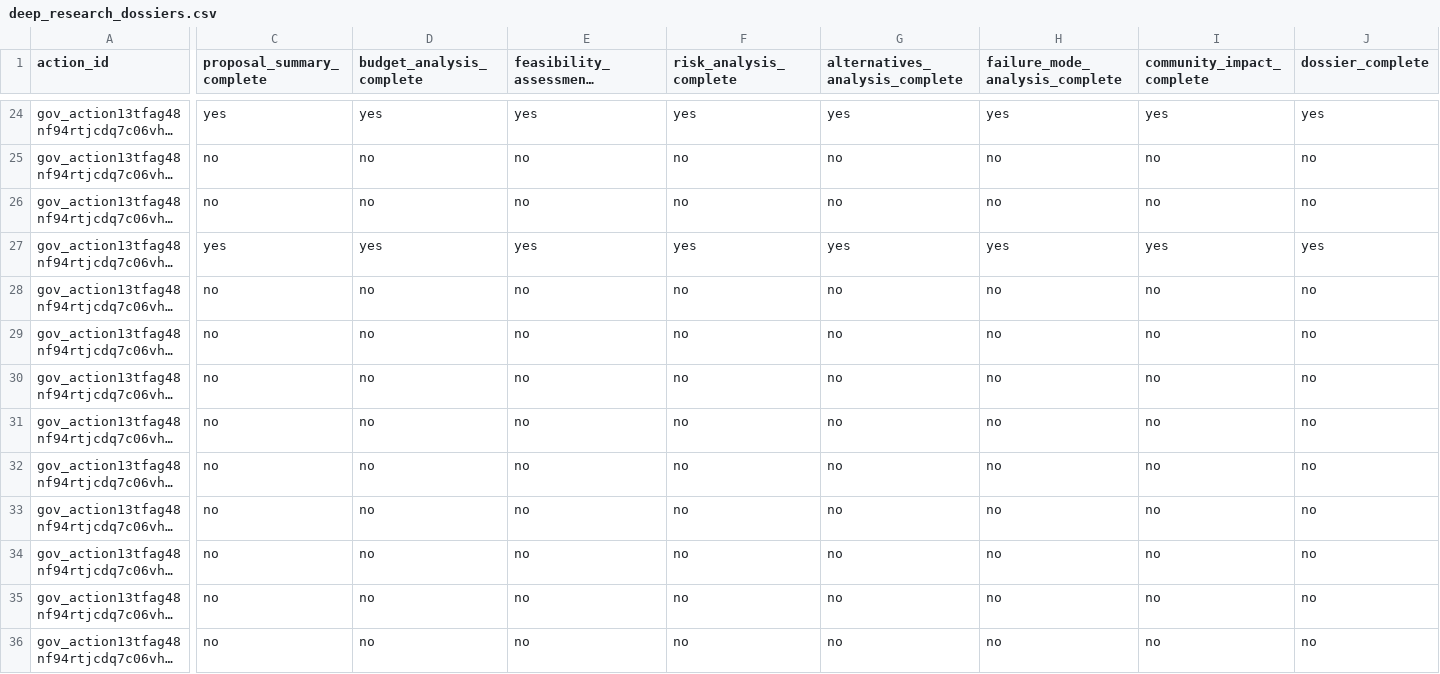
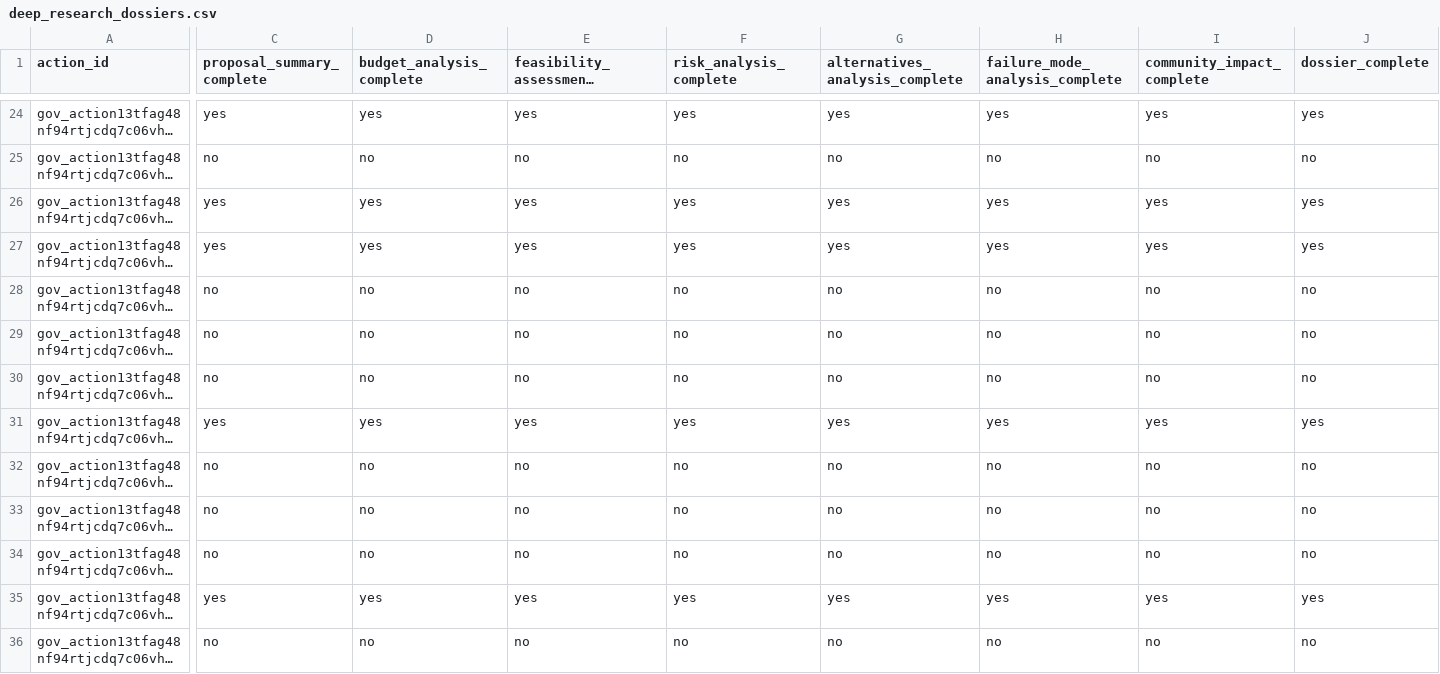
Before and after one commit to BEACNpool/beacn-drep-resources, a CSV file: data/input/governance/decision_support/deep_research_dossiers.csv, drawn as a sheet; only a part is shown, gaps mark what is left out; long unchanged cells end in …; the diff covers the shown part only; the diff names each change by its address in the sheet, - before the commit and + after, or states it on an @@ line.

Commit message:
data(dossiers): complete expedited treasury pass 3 (top-30 total)

```diff
--- a/data/input/governance/decision_support/deep_research_dossiers.csv
+++ b/data/input/governance/decision_support/deep_research_dossiers.csv
-C26 (proposal_summary_complete): no
+C26 (proposal_summary_complete): yes
-D26 (budget_analysis_complete): no
+D26 (budget_analysis_complete): yes
-E26 (feasibility_assessment_complete): no
+E26 (feasibility_assessment_complete): yes
-F26 (risk_analysis_complete): no
+F26 (risk_analysis_complete): yes
-G26 (alternatives_analysis_complete): no
+G26 (alternatives_analysis_complete): yes
-H26 (failure_mode_analysis_complete): no
+H26 (failure_mode_analysis_complete): yes
-I26 (community_impact_complete): no
+I26 (community_impact_complete): yes
-J26 (dossier_complete): no
+J26 (dossier_complete): yes
-C31 (proposal_summary_complete): no
+C31 (proposal_summary_complete): yes
-D31 (budget_analysis_complete): no
+D31 (budget_analysis_complete): yes
-E31 (feasibility_assessment_complete): no
+E31 (feasibility_assessment_complete): yes
-F31 (risk_analysis_complete): no
+F31 (risk_analysis_complete): yes
-G31 (alternatives_analysis_complete): no
+G31 (alternatives_analysis_complete): yes
-H31 (failure_mode_analysis_complete): no
+H31 (failure_mode_analysis_complete): yes
-I31 (community_impact_complete): no
+I31 (community_impact_complete): yes
-J31 (dossier_complete): no
+J31 (dossier_complete): yes
-C35 (proposal_summary_complete): no
+C35 (proposal_summary_complete): yes
-D35 (budget_analysis_complete): no
+D35 (budget_analysis_complete): yes
-E35 (feasibility_assessment_complete): no
+E35 (feasibility_assessment_complete): yes
-F35 (risk_analysis_complete): no
+F35 (risk_analysis_complete): yes
-G35 (alternatives_analysis_complete): no
+G35 (alternatives_analysis_complete): yes
-H35 (failure_mode_analysis_complete): no
+H35 (failure_mode_analysis_complete): yes
-I35 (community_impact_complete): no
+I35 (community_impact_complete): yes
-J35 (dossier_complete): no
+J35 (dossier_complete): yes
```
Also changed, not shown: 76 edited cells elsewhere in this file.
